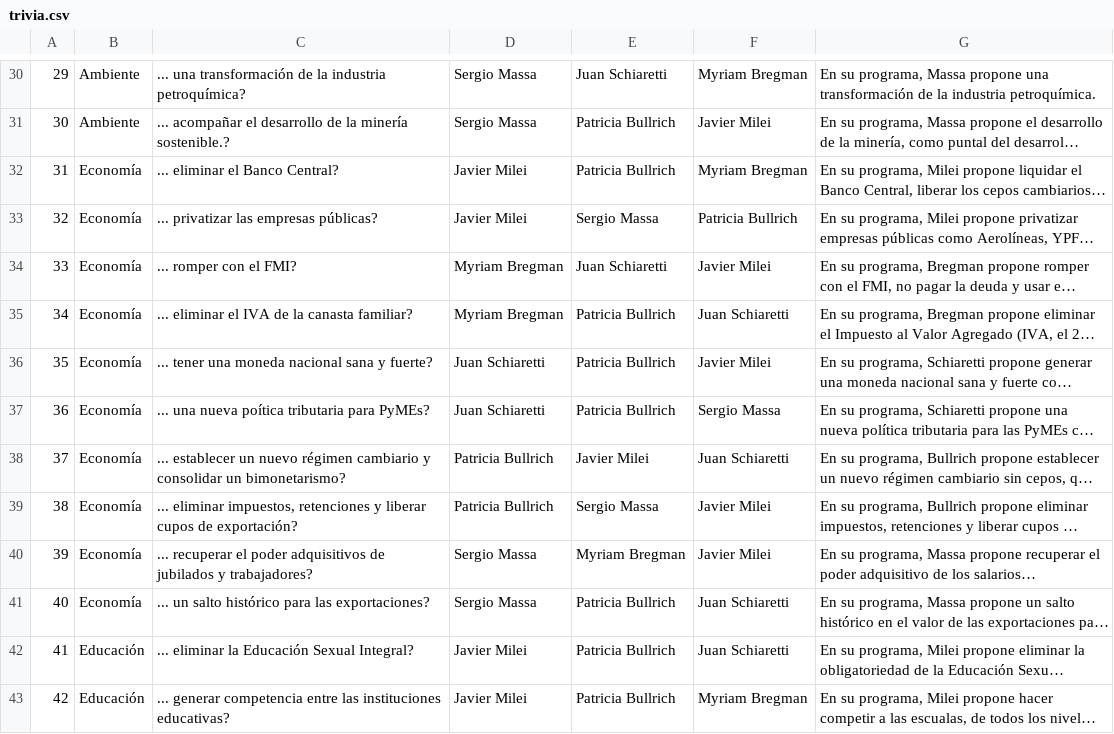
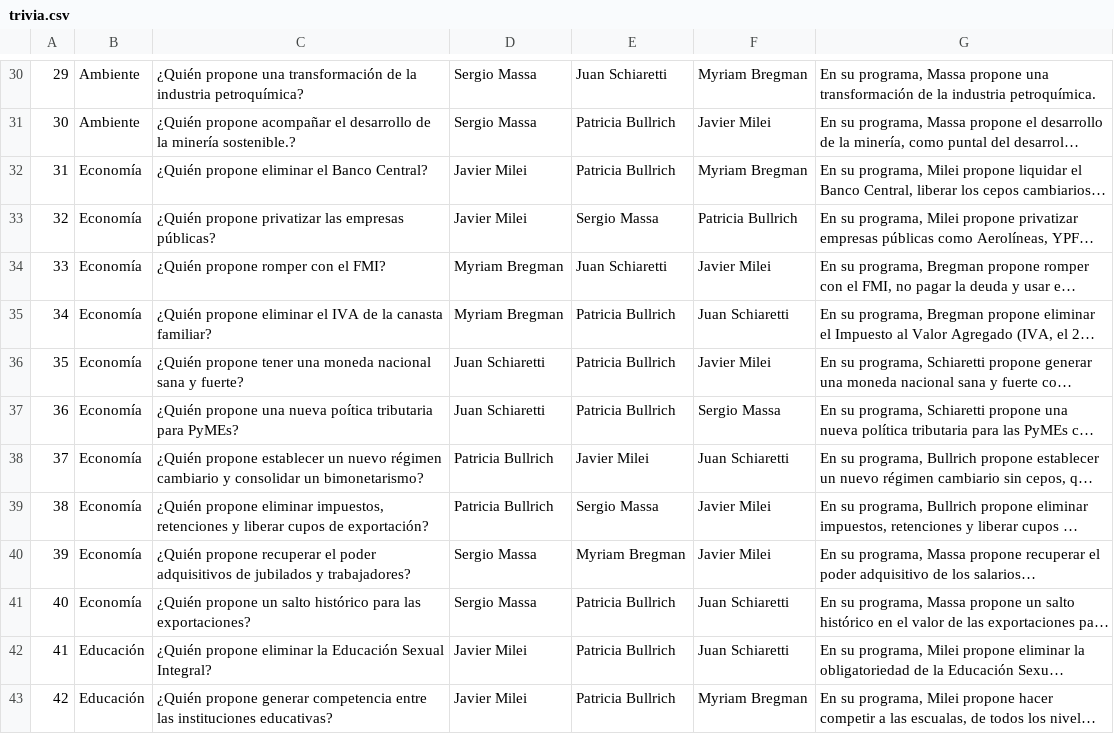
Before and after one commit to DemocraciaEnRed/merepresenta-quiendijo, a CSV file: src/trivia.csv, drawn as a sheet; only a part is shown, gaps mark what is left out; long unchanged cells end in …; the diff covers the shown part only; the diff names each change by its address in the sheet, - before the commit and + after, or states it on an @@ line.

```diff
--- a/src/trivia.csv
+++ b/src/trivia.csv
-C30: ... una transformación…
+C30: ¿Quién propone una transformación…
-C31: ... acompañar el…
+C31: ¿Quién propone acompañar el…
-C32: ... eliminar el Banco Central?
+C32: ¿Quién propone eliminar el Banco Central?
-C33: ... privatizar las empresas públicas?
+C33: ¿Quién propone privatizar las empresas públicas?
-C34: ... romper con el FMI?
+C34: ¿Quién propone romper con el FMI?
-C35: ... eliminar el…
+C35: ¿Quién propone eliminar el…
-C36: ... tener una…
+C36: ¿Quién propone tener una…
-C37: ... una nueva…
+C37: ¿Quién propone una nueva…
-C38: ... establecer un…
+C38: ¿Quién propone establecer un…
-C39: ... eliminar impuestos,…
+C39: ¿Quién propone eliminar impuestos,…
-C40: ... recuperar el…
+C40: ¿Quién propone recuperar el…
-C41: ... un salto…
+C41: ¿Quién propone un salto…
-C42: ... eliminar la…
+C42: ¿Quién propone eliminar la…
-C43: ... generar competencia…
+C43: ¿Quién propone generar competencia…
```
Also changed, not shown: 46 edited cells elsewhere in this file, 1 other file.
